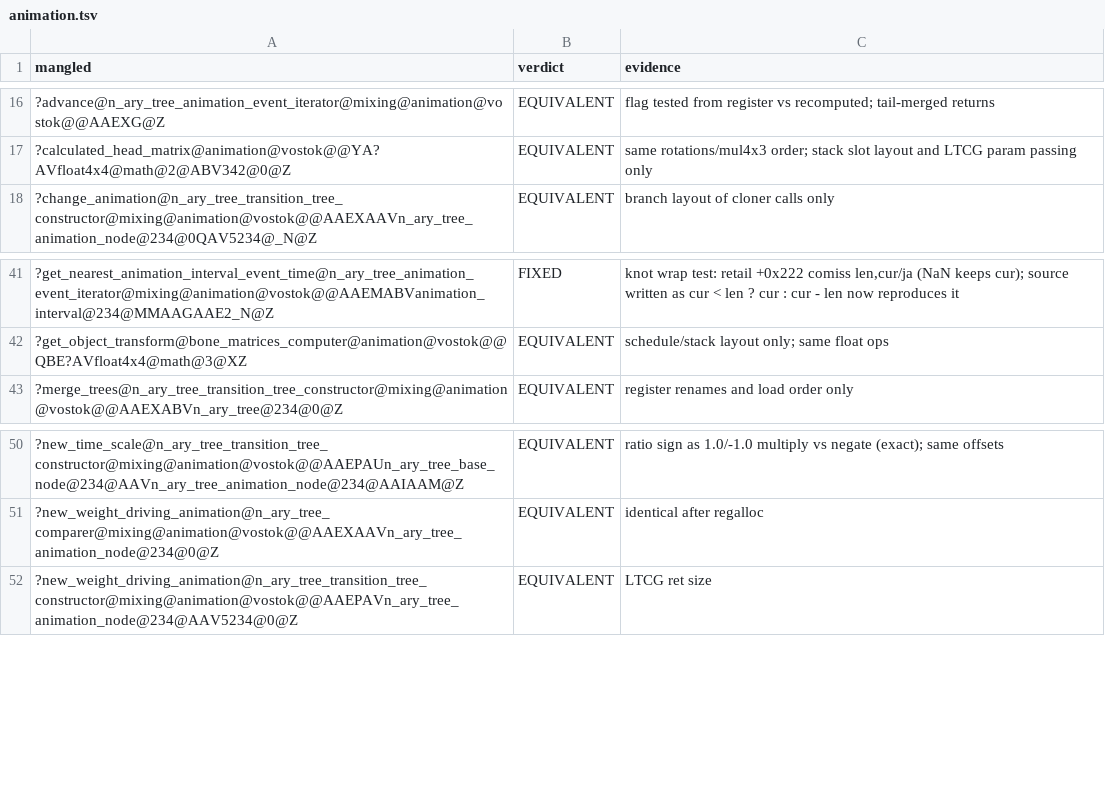
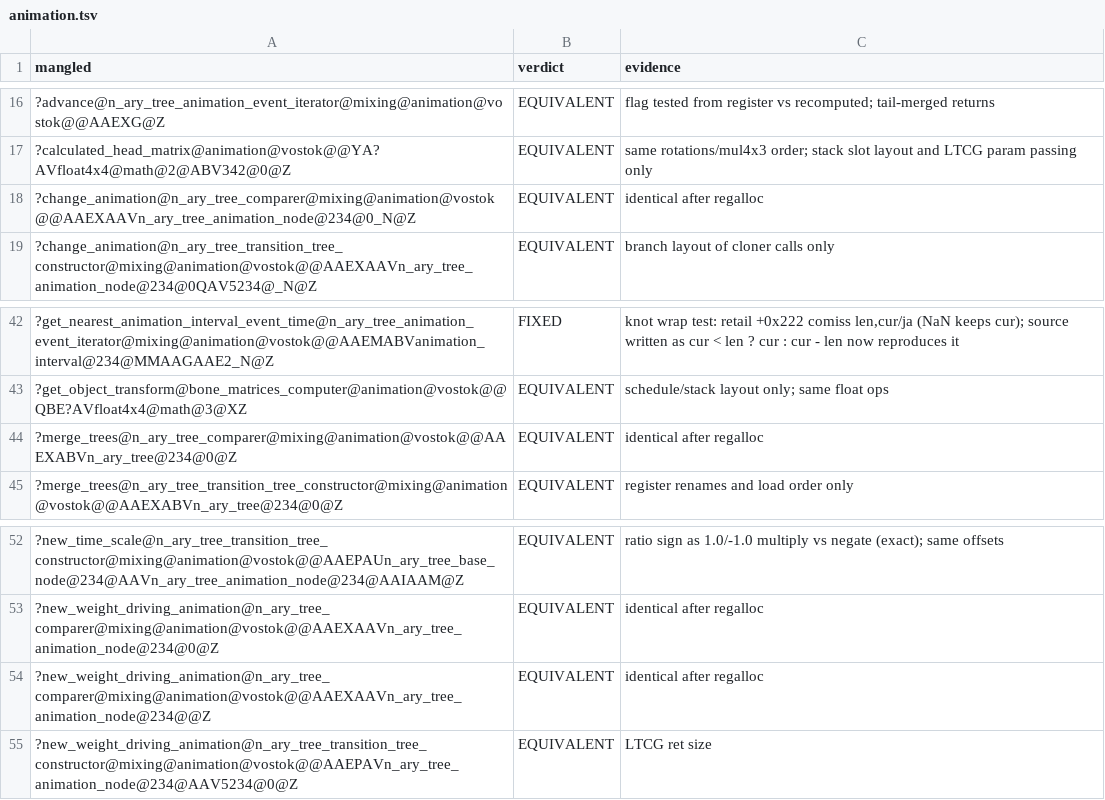
Before and after one commit to srp-survarium/vostok, a TSV file: docs/binary_matching/behavior_audit/animation.tsv, drawn as a sheet; only a part is shown, gaps mark what is left out.

```diff
--- a/docs/binary_matching/behavior_audit/animation.tsv
+++ b/docs/binary_matching/behavior_audit/animation.tsv
@@ -17,2 +17,3 @@ mangled	verdict	evidence
 ?calculated_head_matrix@animation@vostok@@YA?AVfloat4x4@math@2@ABV342@0@Z	EQUIVALENT	same rotations/mul4x3 order; stack slot layout and LTCG param passing only
+?change_animation@n_ary_tree_comparer@mixing@animation@vostok@@AAEXAAVn_ary_tree_animation_node@234@0_N@Z	EQUIVALENT	identical after regalloc
 ?change_animation@n_ary_tree_transition_tree_constructor@mixing@animation@vostok@@AAEXAAVn_ary_tree_animation_node@234@0QAV5234@_N@Z	EQUIVALENT	branch layout of cloner calls only
@@ -42,2 +43,3 @@ mangled	verdict	evidence
 ?get_object_transform@bone_matrices_computer@animation@vostok@@QBE?AVfloat4x4@math@3@XZ	EQUIVALENT	schedule/stack layout only; same float ops
+?merge_trees@n_ary_tree_comparer@mixing@animation@vostok@@AAEXABVn_ary_tree@234@0@Z	EQUIVALENT	identical after regalloc
 ?merge_trees@n_ary_tree_transition_tree_constructor@mixing@animation@vostok@@AAEXABVn_ary_tree@234@0@Z	EQUIVALENT	register renames and load order only
@@ -51,2 +53,3 @@ mangled	verdict	evidence
 ?new_weight_driving_animation@n_ary_tree_comparer@mixing@animation@vostok@@AAEXAAVn_ary_tree_animation_node@234@0@Z	EQUIVALENT	identical after regalloc
+?new_weight_driving_animation@n_ary_tree_comparer@mixing@animation@vostok@@AAEXAAVn_ary_tree_animation_node@234@@Z	EQUIVALENT	identical after regalloc
 ?new_weight_driving_animation@n_ary_tree_transition_tree_constructor@mixing@animation@vostok@@AAEPAVn_ary_tree_animation_node@234@AAV5234@0@Z	EQUIVALENT	LTCG ret size
```
